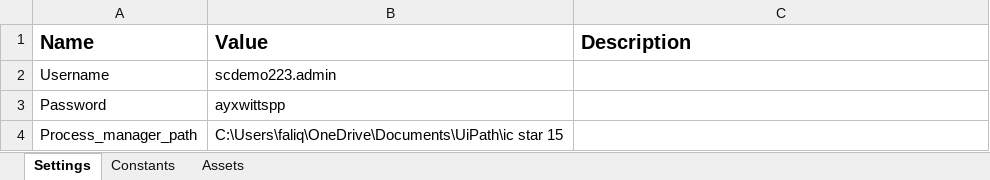
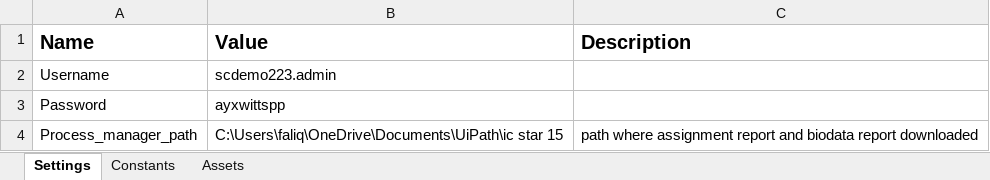
Before and after one commit to faliqadlan/rpa-ic-star-15, an Excel workbook: data/Config.xlsx, sheet Settings, drawn as a sheet; values as stored, in another font and other column widths than the file's, no borders; the diff names each change by its address in the sheet, - before the commit and + after, or states it on an @@ line.

```diff
--- a/data/Config.xlsx (sheet Settings)
+++ b/data/Config.xlsx (sheet Settings)
-C4 (Description): (empty)
+C4 (Description): path where assignment report and biodata report downloaded
```
Also changed, not shown: assignment_report.xlsx, biodata_report.xlsx, 8 other files.
